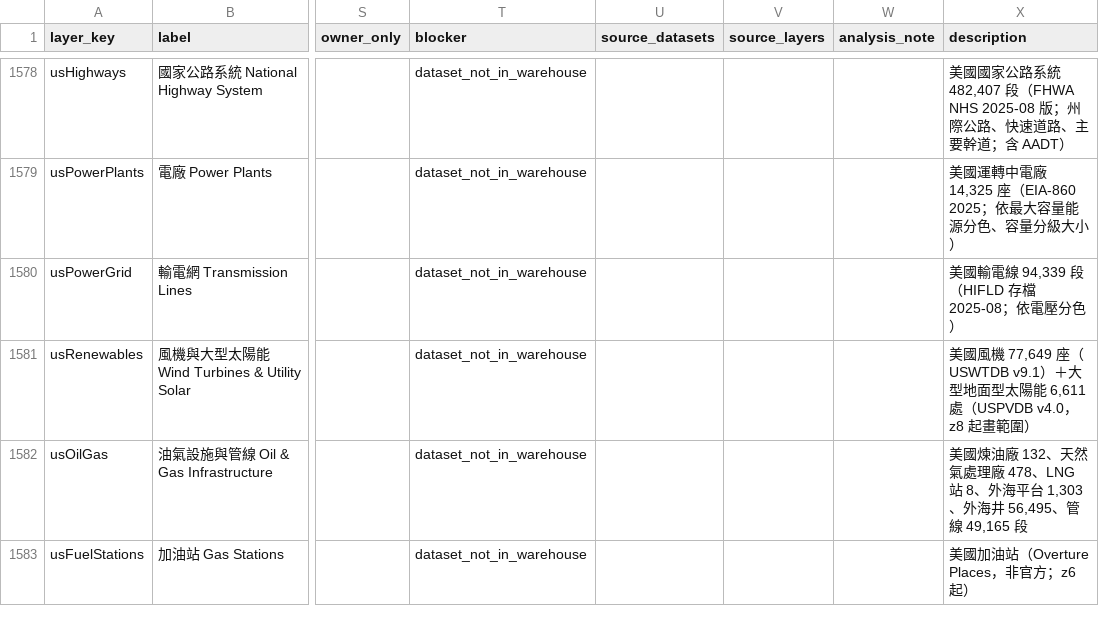
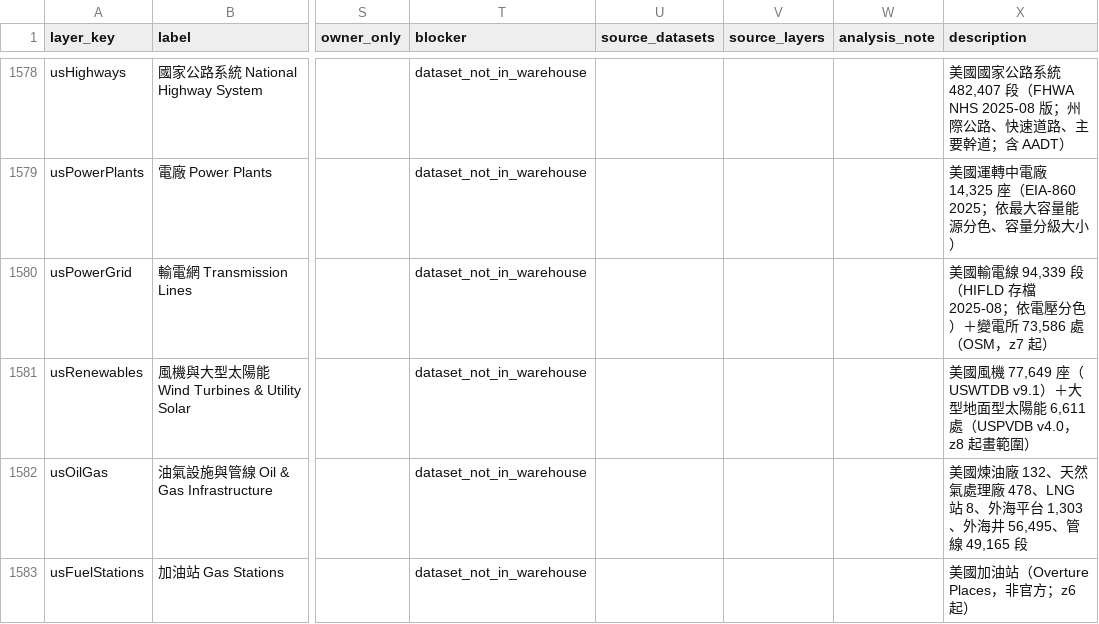
Before and after one commit to ianlkl11234s/mini-taiwan-pulse, a CSV file: docs/features/general-analysis/layer-status.csv, drawn as a sheet; only a part is shown, gaps mark what is left out; the diff names each change by its address in the sheet, - before the commit and + after, or states it on an @@ line.

```diff
--- a/docs/features/general-analysis/layer-status.csv
+++ b/docs/features/general-analysis/layer-status.csv
-X1580 (description): …壓分色）
+X1580 (description): …壓分色）＋變電所 73,586 處（OSM，z7 起）
```
Also changed, not shown: 6 other files.
